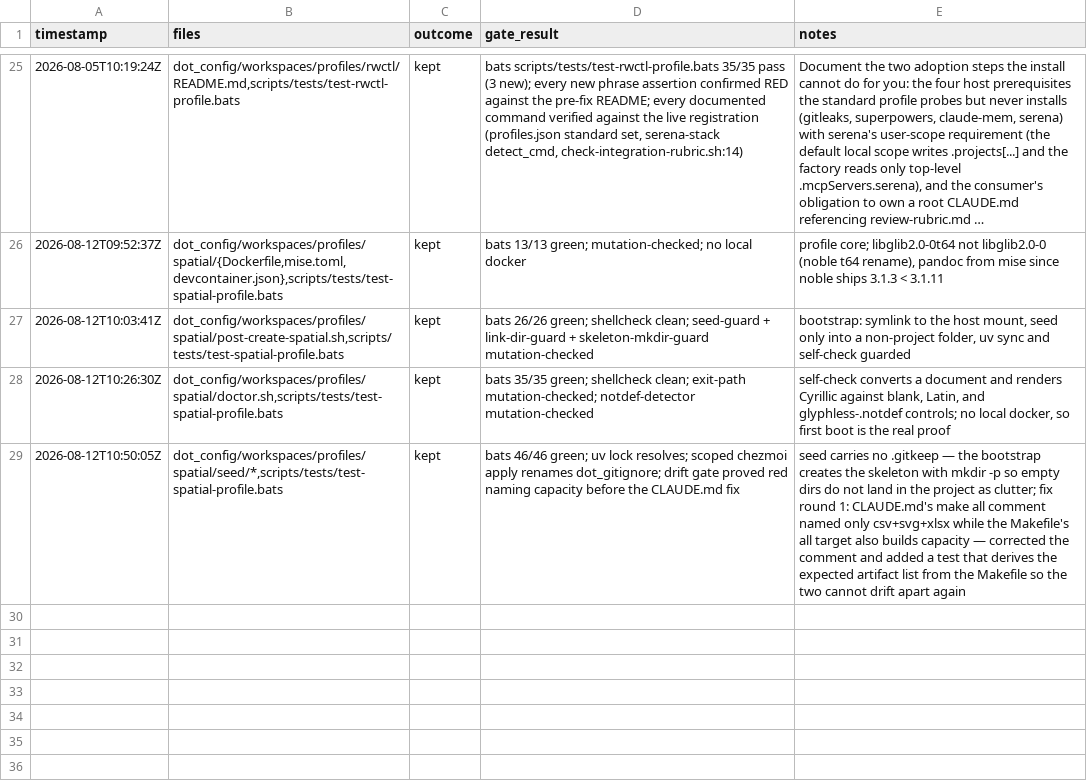
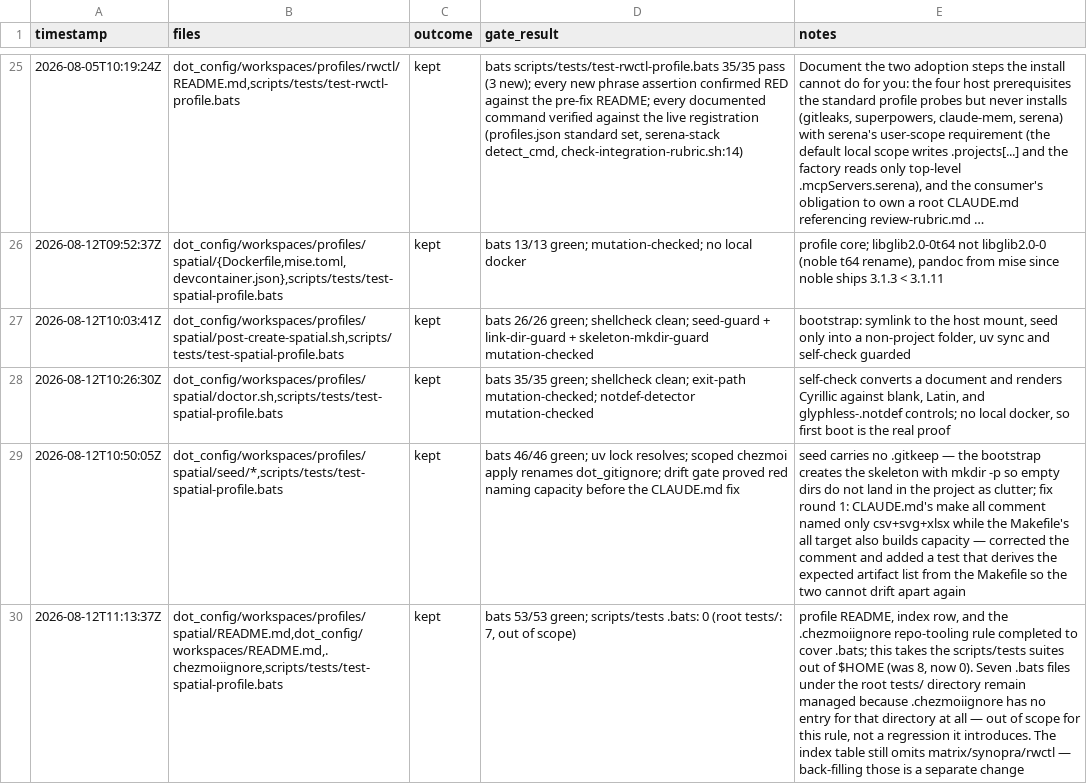
Before and after one commit to rtxnik/dotfiles, a TSV file: .planning/LEDGER.tsv, drawn as a sheet; only a part is shown, gaps mark what is left out; long unchanged cells end in …; the diff names each change by its address in the sheet, - before the commit and + after, or states it on an @@ line.

Commit message:
docs(spatial): profile documentation and index row

```diff
--- a/.planning/LEDGER.tsv
+++ b/.planning/LEDGER.tsv
+row 30: 2026-08-12T11:13:37Z | dot_config/workspaces/profiles/spatial/README.md,dot_config/workspaces/README.md,.chezmoiignore,scripts/tests/test-spatial-profile.bats | kept | bats 53/53 green; scripts/tests .bats: 0 (root tests/: 7, out of scope) | profile README, index row, and the .chezmoiignore repo-tooling rule completed to cover .bats; this takes the scripts/tests suites out of $HOME (was 8, now 0). Seven .bats files under the root tests/ directory remain managed because .chezmoiignore has no entry for that directory at all — out of scope for this rule, not a regression it introduces. The index table still omits matrix/synopra/rwctl — back-filling those is a separate change
```
Also changed, not shown: 4 other files.
